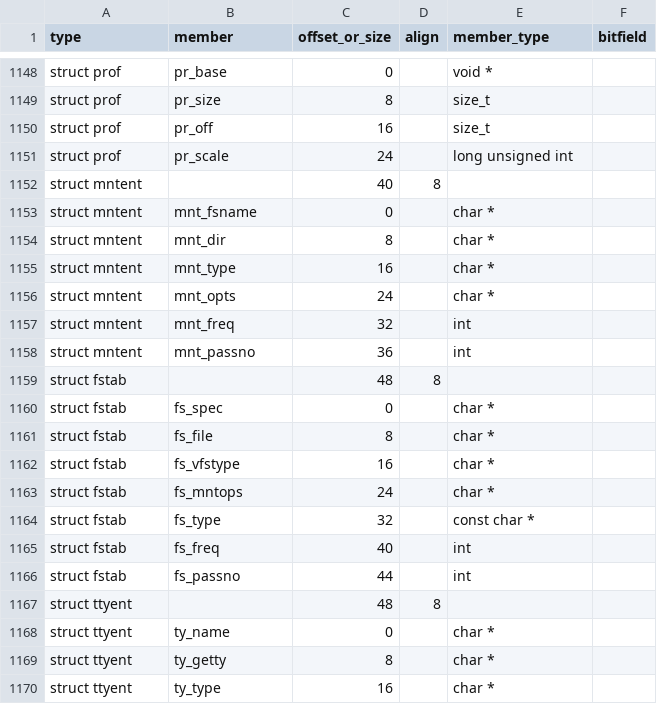
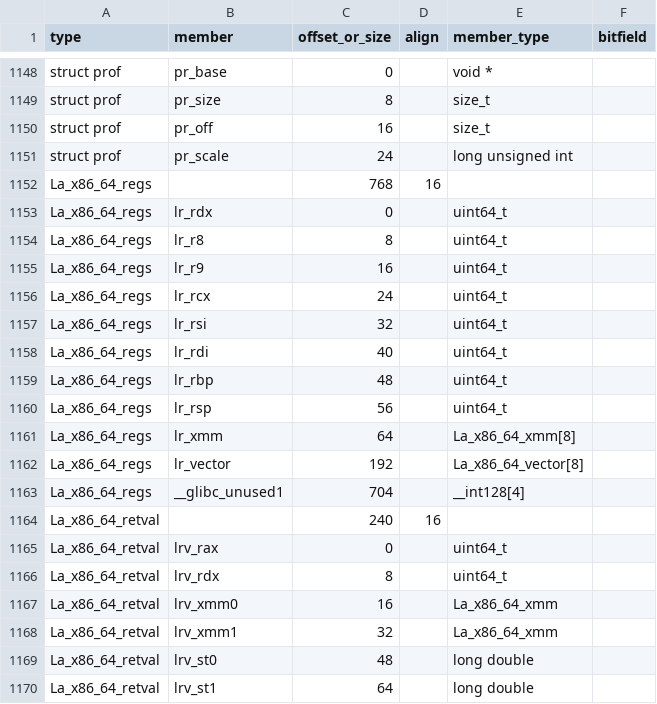
Before and after one commit to duskglow/libniji, a TSV file: spec/abi/layouts.tsv, drawn as a sheet; only a part is shown, gaps mark what is left out; the shorter side is filled out with more unchanged rows; the diff covers the shown part only; the diff names each change by its address in the sheet, - before the commit and + after, or states it on an @@ line.

Commit message:
WIP: slice 16 La_x86_64 layout rows

```diff
--- a/spec/abi/layouts.tsv
+++ b/spec/abi/layouts.tsv
+row 1152: La_x86_64_regs |  | 768 | 16
+row 1153: La_x86_64_regs | lr_rdx | 0 |  | uint64_t
+row 1154: La_x86_64_regs | lr_r8 | 8 |  | uint64_t
+row 1155: La_x86_64_regs | lr_r9 | 16 |  | uint64_t
+row 1156: La_x86_64_regs | lr_rcx | 24 |  | uint64_t
+row 1157: La_x86_64_regs | lr_rsi | 32 |  | uint64_t
+row 1158: La_x86_64_regs | lr_rdi | 40 |  | uint64_t
+row 1159: La_x86_64_regs | lr_rbp | 48 |  | uint64_t
+row 1160: La_x86_64_regs | lr_rsp | 56 |  | uint64_t
+row 1161: La_x86_64_regs | lr_xmm | 64 |  | La_x86_64_xmm[8]
+row 1162: La_x86_64_regs | lr_vector | 192 |  | La_x86_64_vector[8]
+row 1163: La_x86_64_regs | __glibc_unused1 | 704 |  | __int128[4]
+row 1164: La_x86_64_retval |  | 240 | 16
+row 1165: La_x86_64_retval | lrv_rax | 0 |  | uint64_t
+row 1166: La_x86_64_retval | lrv_rdx | 8 |  | uint64_t
+row 1167: La_x86_64_retval | lrv_xmm0 | 16 |  | La_x86_64_xmm
+row 1168: La_x86_64_retval | lrv_xmm1 | 32 |  | La_x86_64_xmm
+row 1169: La_x86_64_retval | lrv_st0 | 48 |  | long double
+row 1170: La_x86_64_retval | lrv_st1 | 64 |  | long double
```
Also changed, not shown: 17 added rows elsewhere in this file, 1 other file.
